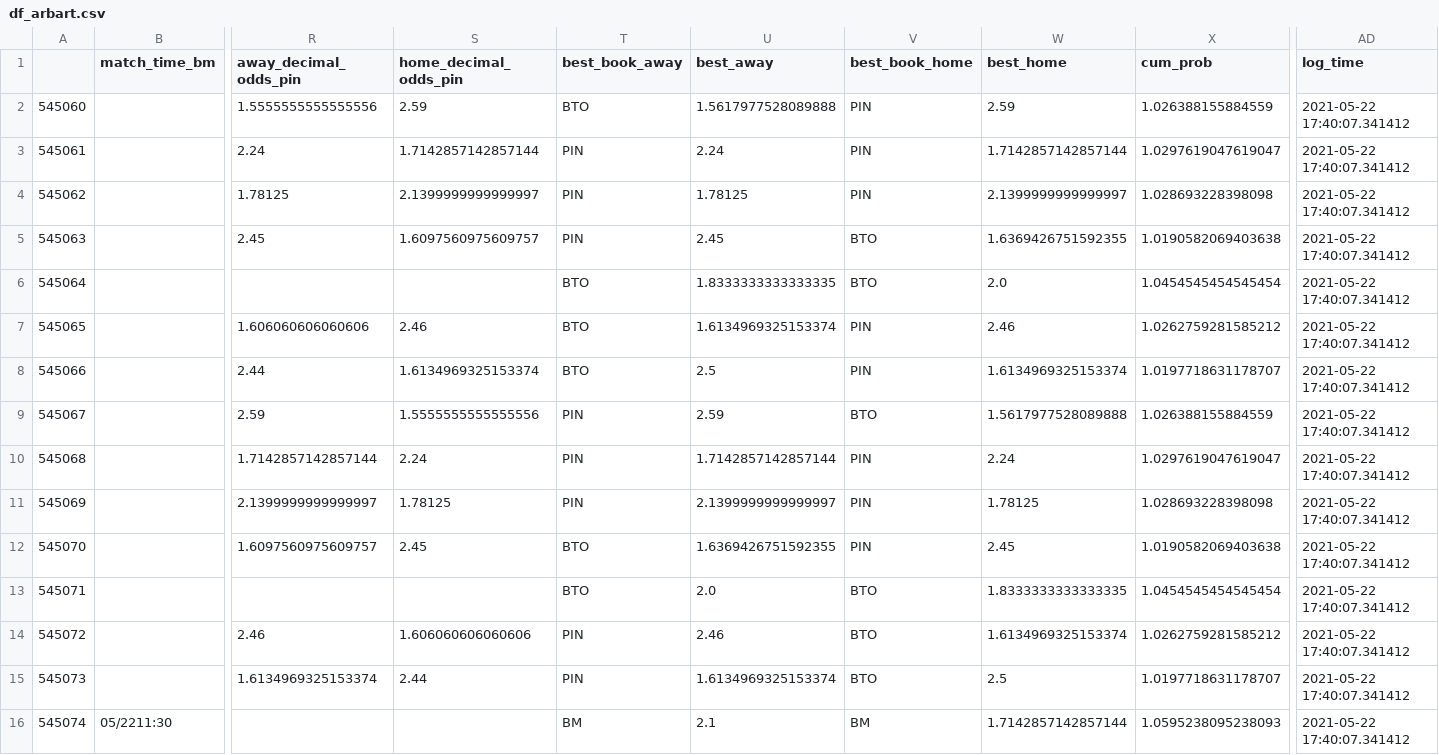
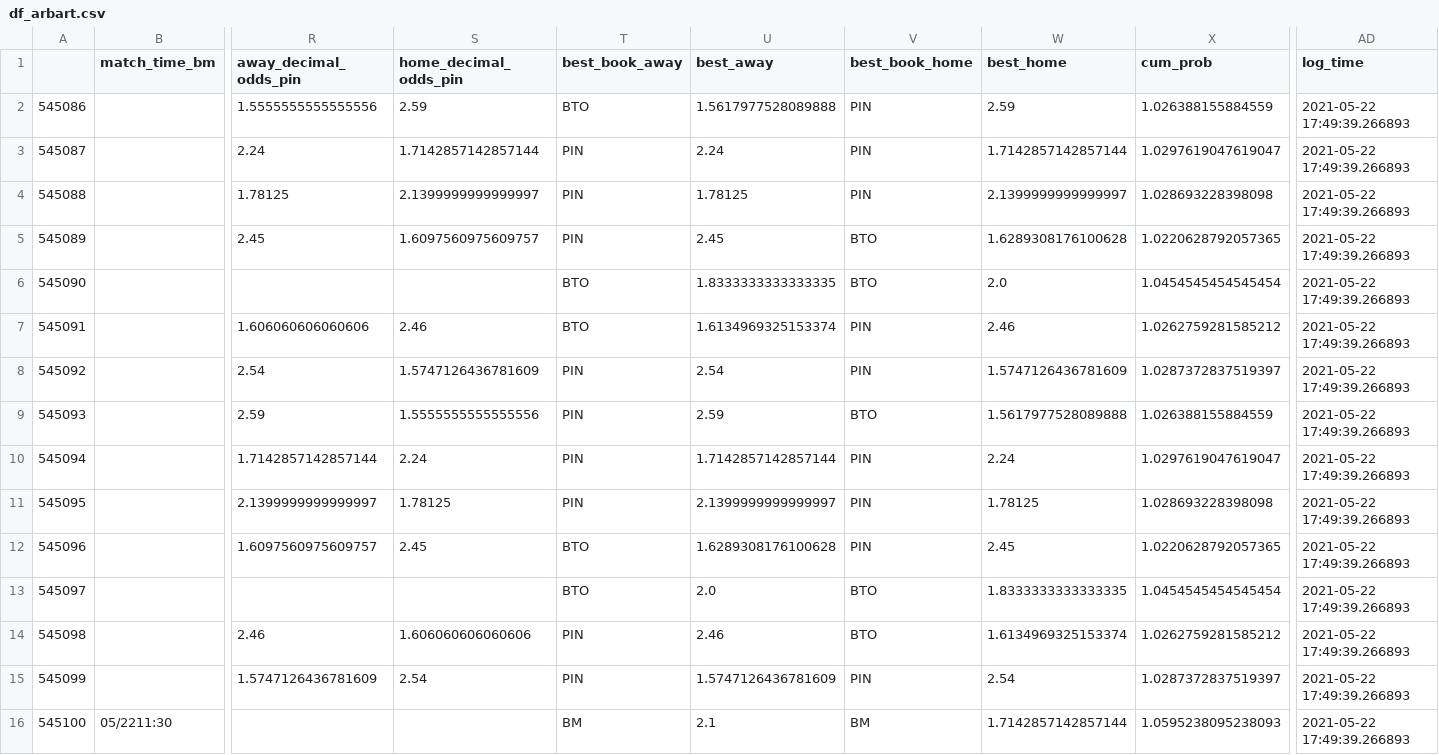
Before and after one commit to sardarnb/df_arbart, a CSV file: df_arbart.csv, drawn as a sheet; only a part is shown, gaps mark what is left out; removed rows and columns are numbered as before the commit, all else as after; rows hold the shown columns only; the diff covers the shown part only; the diff names each change by its address in the sheet, - before the commit and + after, or states it on an @@ line.

Commit message:
2021-05-22 17:53:02.152583

```diff
--- a/df_arbart.csv
+++ b/df_arbart.csv
-A2: 545060
+A2: 545086
-AD2:AD4 (log_time): 2021-05-22 17:40:07.341412
+AD2:AD4 (log_time): 2021-05-22 17:49:39.266893
-A3: 545061
+A3: 545087
-A4: 545062
+A4: 545088
-row 5: 545063 |  | 2.45 | 1.6097560975609757 | PIN | 2.45 | BTO | 1.6369426751592355 | 1.0190582069403638 | 2021-05-22 17:40:07.341412
+row 5: 545089 |  | 2.45 | 1.6097560975609757 | PIN | 2.45 | BTO | 1.6289308176100628 | 1.0220628792057365 | 2021-05-22 17:49:39.266893
-A6: 545064
+A6: 545090
-AD6:AD11 (log_time): 2021-05-22 17:40:07.341412
+AD6:AD11 (log_time): 2021-05-22 17:49:39.266893
-A7: 545065
+A7: 545091
-A8: 545066
+A8: 545092
-R8 (away_decimal_odds_pin): 2.44
+R8 (away_decimal_odds_pin): 2.54
-S8 (home_decimal_odds_pin): 1.6134969325153374
+S8 (home_decimal_odds_pin): 1.5747126436781609
-T8 (best_book_away): BTO
+T8 (best_book_away): PIN
-U8 (best_away): 2.5
+U8 (best_away): 2.54
-W8 (best_home): 1.6134969325153374
+W8 (best_home): 1.5747126436781609
-X8 (cum_prob): 1.0197718631178707
+X8 (cum_prob): 1.0287372837519397
-A9: 545067
+A9: 545093
-A10: 545068
+A10: 545094
-A11: 545069
+A11: 545095
-row 12: 545070 |  | 1.6097560975609757 | 2.45 | BTO | 1.6369426751592355 | PIN | 2.45 | 1.0190582069403638 | 2021-05-22 17:40:07.341412
+row 12: 545096 |  | 1.6097560975609757 | 2.45 | BTO | 1.6289308176100628 | PIN | 2.45 | 1.0220628792057365 | 2021-05-22 17:49:39.266893
-A13: 545071
+A13: 545097
-AD13:AD16 (log_time): 2021-05-22 17:40:07.341412
+AD13:AD16 (log_time): 2021-05-22 17:49:39.266893
-A14: 545072
+A14: 545098
-A15: 545073
+A15: 545099
-R15 (away_decimal_odds_pin): 1.6134969325153374
+R15 (away_decimal_odds_pin): 1.5747126436781609
-S15 (home_decimal_odds_pin): 2.44
+S15 (home_decimal_odds_pin): 2.54
-U15 (best_away): 1.6134969325153374
+U15 (best_away): 1.5747126436781609
-V15 (best_book_home): BTO
+V15 (best_book_home): PIN
-W15 (best_home): 2.5
+W15 (best_home): 2.54
-X15 (cum_prob): 1.0197718631178707
+X15 (cum_prob): 1.0287372837519397
-A16: 545074
+A16: 545100
```
Also changed, not shown: 22 edited cells elsewhere in this file.
